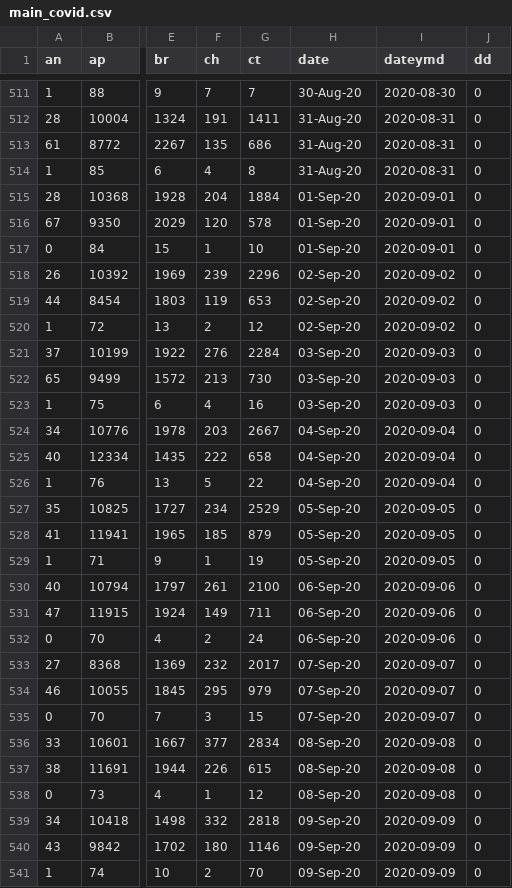
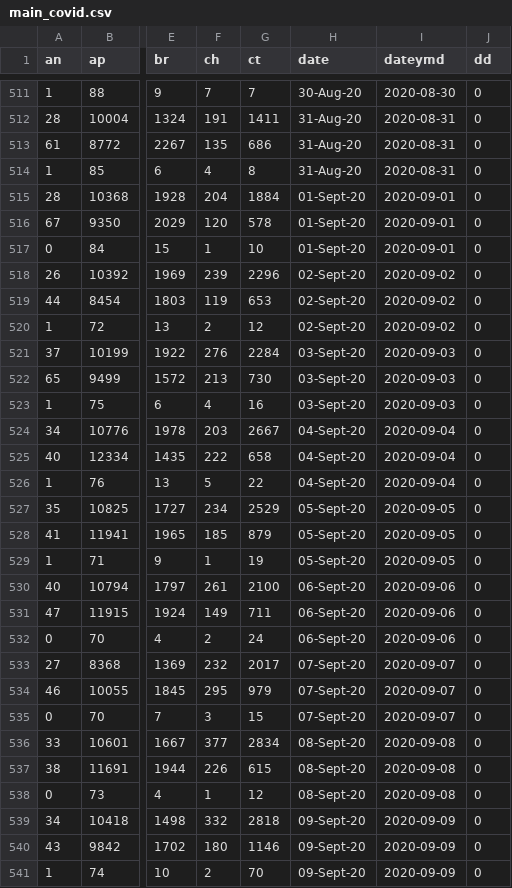
Before and after one commit to malavmevada/Covid-19-Report-generator, a CSV file: data/main_covid.csv, drawn as a sheet; only a part is shown, gaps mark what is left out; the diff covers the shown part only; the diff names each change by its address in the sheet, - before the commit and + after, or states it on an @@ line.

```diff
--- a/data/main_covid.csv
+++ b/data/main_covid.csv
-H515:H517 (date): 01-Sep-20
+H515:H517 (date): 01-Sept-20
-H518:H520 (date): 02-Sep-20
+H518:H520 (date): 02-Sept-20
-H521:H523 (date): 03-Sep-20
+H521:H523 (date): 03-Sept-20
-H524:H526 (date): 04-Sep-20
+H524:H526 (date): 04-Sept-20
-H527:H529 (date): 05-Sep-20
+H527:H529 (date): 05-Sept-20
-H530:H532 (date): 06-Sep-20
+H530:H532 (date): 06-Sept-20
-H533:H535 (date): 07-Sep-20
+H533:H535 (date): 07-Sept-20
-H536:H538 (date): 08-Sep-20
+H536:H538 (date): 08-Sept-20
-H539:H541 (date): 09-Sep-20
+H539:H541 (date): 09-Sept-20
```
Also changed, not shown: 89 edited cells elsewhere in this file, data/confirmed.csv, data/confirmed_t.csv, 15 other files.
